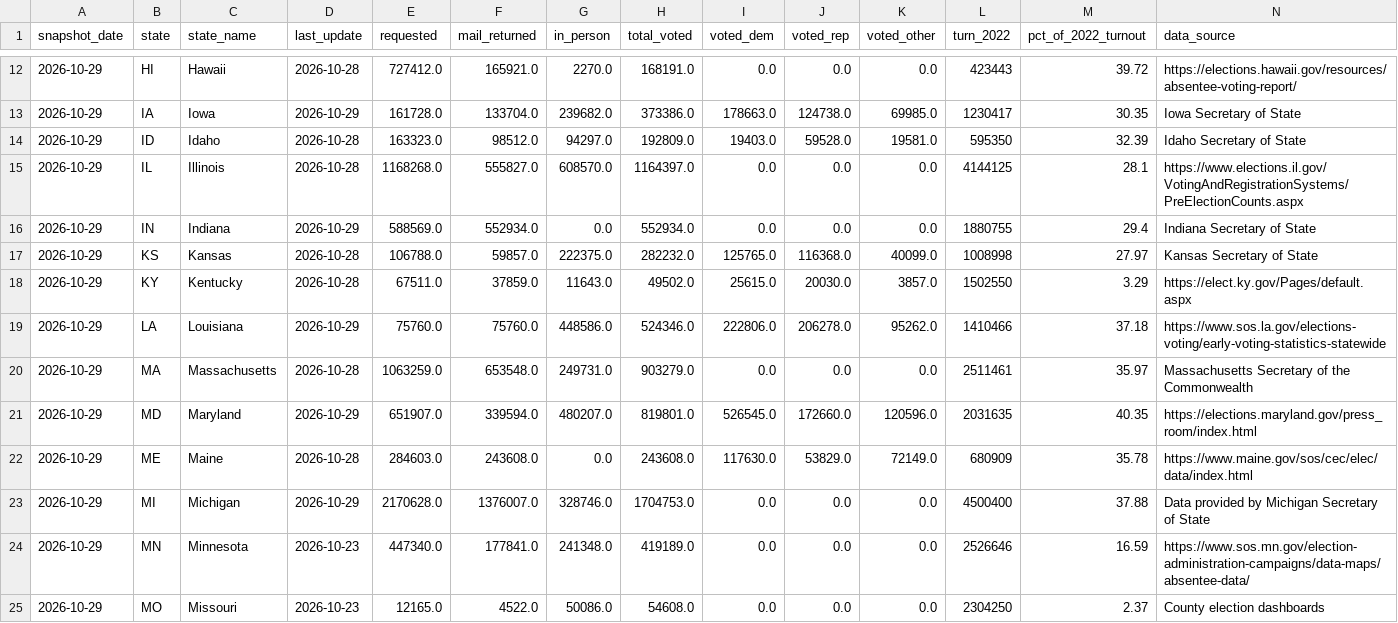
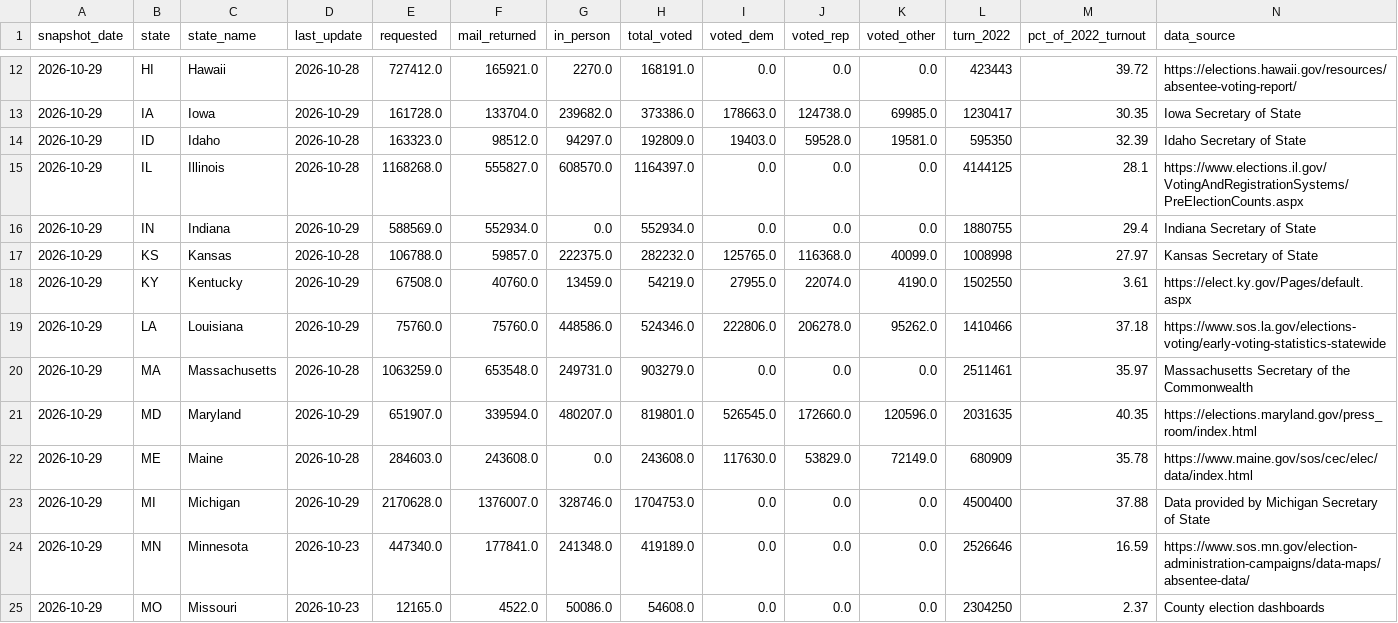
Before and after one commit to homedoctorpro/election-tracker, a CSV file: data/history/ev_states/2026-10-29.csv, drawn as a sheet; only a part is shown, gaps mark what is left out.

```diff
--- a/data/history/ev_states/2026-10-29.csv
+++ b/data/history/ev_states/2026-10-29.csv
@@ -17,3 +17,3 @@ snapshot_date,state,state_name,last_update,requested,mail_returned,in_person,tot
 2026-10-29,KS,Kansas,2026-10-28,106788.0,59857.0,222375.0,282232.0,125765.0,116368.0,40099.0,1008998,27.97,Kansas Secretary of State
-2026-10-29,KY,Kentucky,2026-10-28,67511.0,37859.0,11643.0,49502.0,25615.0,20030.0,3857.0,1502550,3.29,https://elect.ky.gov/Pages/default.aspx
+2026-10-29,KY,Kentucky,2026-10-29,67508.0,40760.0,13459.0,54219.0,27955.0,22074.0,4190.0,1502550,3.61,https://elect.ky.gov/Pages/default.aspx
 2026-10-29,LA,Louisiana,2026-10-29,75760.0,75760.0,448586.0,524346.0,222806.0,206278.0,95262.0,1410466,37.18,https://www.sos.la.gov/elections-voting/early-voting-statistics-statewide
```
Also changed, not shown: data/history/ev_by_update.csv, 3 other files.
